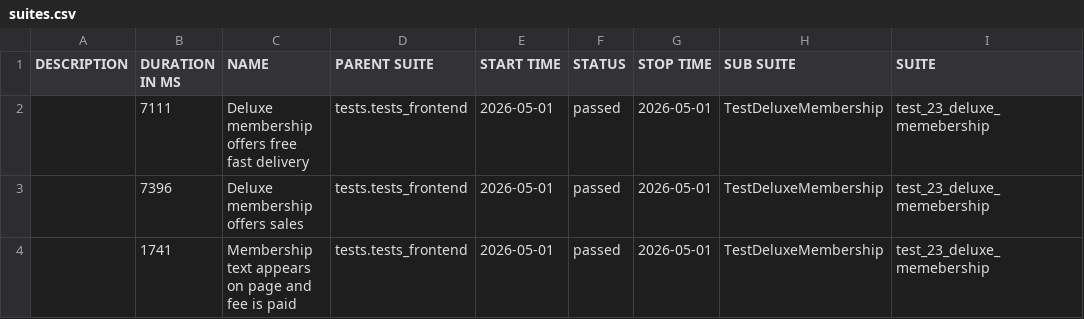
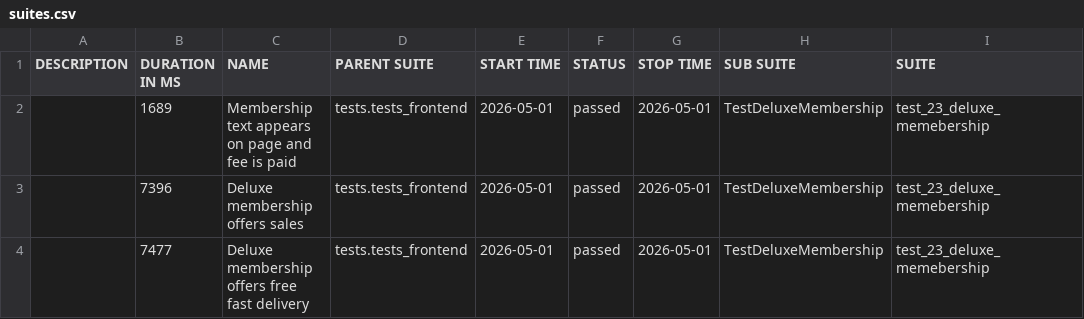
Before and after one commit to anthonygreatest/juice_shop_updated, a CSV file: data/suites.csv, drawn as a sheet; only a part is shown; the diff names each change by its address in the sheet, - before the commit and + after, or states it on an @@ line.

```diff
--- a/data/suites.csv
+++ b/data/suites.csv
-B2 (DURATION IN MS): 7111
+B2 (DURATION IN MS): 1689
-C2 (NAME): Deluxe membership offers free fast delivery
+C2 (NAME): Membership text appears on page and fee is paid
-B4 (DURATION IN MS): 1741
+B4 (DURATION IN MS): 7477
-C4 (NAME): Membership text appears on page and fee is paid
+C4 (NAME): Deluxe membership offers free fast delivery
```
Also changed, not shown: 31 other files.
